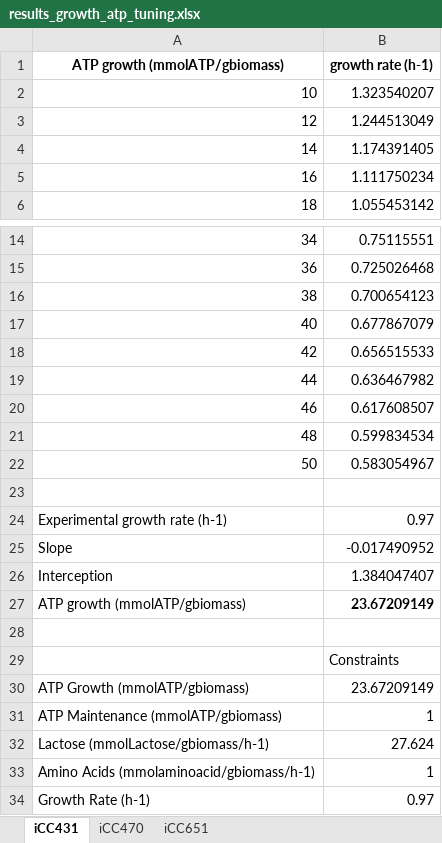
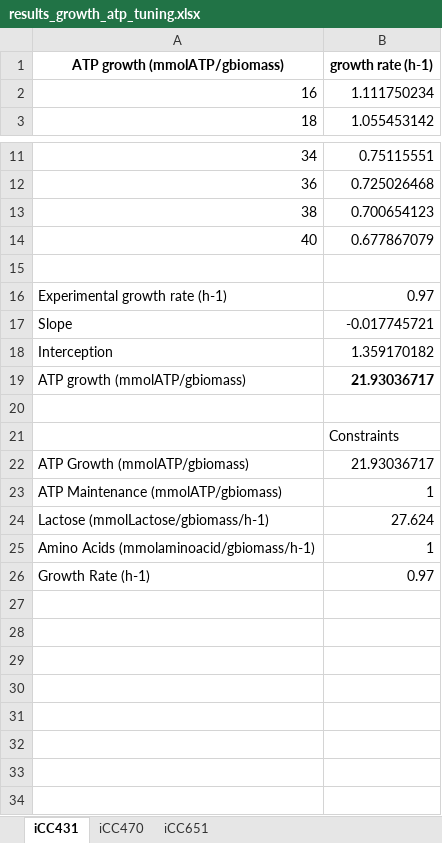
Before and after one commit to BioSystemsUM/lab_models, an Excel workbook: results/results_growth_atp_tuning.xlsx, sheet iCC431, drawn as a sheet; only a part is shown, gaps mark what is left out; values as stored, in another font and other column widths than the file's, no borders; charts and pictures not drawn; removed rows and columns are numbered as before the commit, all else as after; the diff names each change by its address in the sheet, - before the commit and + after, or states it on an @@ line.

```diff
--- a/results/results_growth_atp_tuning.xlsx (sheet iCC431)
+++ b/results/results_growth_atp_tuning.xlsx (sheet iCC431)
-row 2: 10 | 1.323540207
-row 3: 12 | 1.244513049
-row 4: 14 | 1.174391405
-row 18: 42 | 0.656515533
-row 19: 44 | 0.636467982
-row 20: 46 | 0.617608507
-row 21: 48 | 0.599834534
-row 22: 50 | 0.583054967
-B17: -0.017490952
+B17: -0.017745721
-B18: 1.384047407
+B18: 1.359170182
-B19: 23.67209149
+B19: 21.93036717
-B22: 23.67209149
+B22: 21.93036717
```
Also changed, not shown: sheet iCC470, charts or pictures, results/results_carbon_source_analysis.xlsx, results/results_enzyme_fva_analysis_growth.xlsx, 38 other files.
